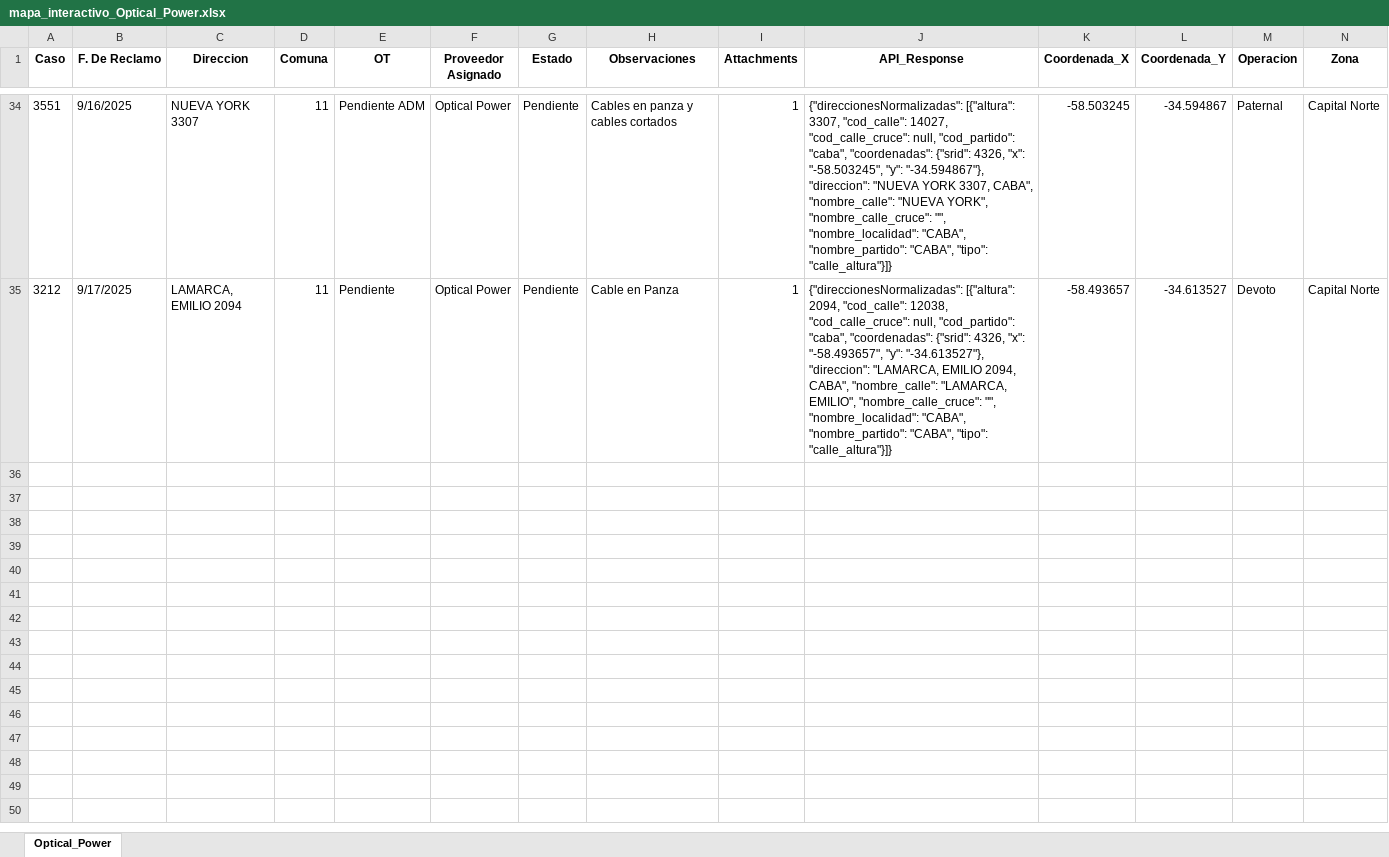
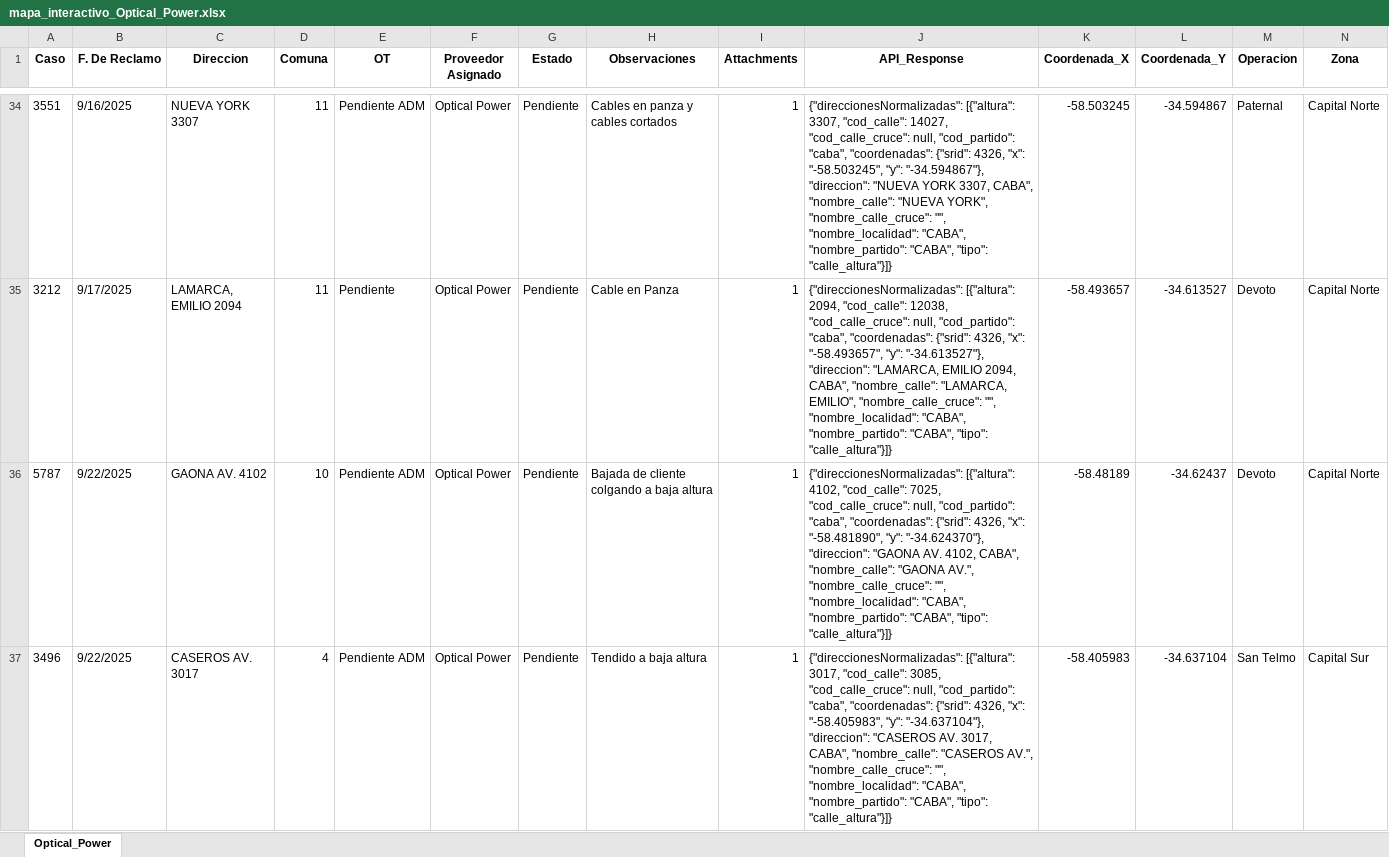
Before and after one commit to gestiondereclamosteco/opticalpowercables, an Excel workbook: mapa_interactivo_Optical_Power.xlsx, sheet Optical_Power, drawn as a sheet; only a part is shown, gaps mark what is left out; values as stored, in another font and other column widths than the file's, no borders; the diff covers the shown part only; the diff names each change by its address in the sheet, - before the commit and + after, or states it on an @@ line.

```diff
--- a/mapa_interactivo_Optical_Power.xlsx (sheet Optical_Power)
+++ b/mapa_interactivo_Optical_Power.xlsx (sheet Optical_Power)
+row 36: 5787 | 9/22/2025 | GAONA AV. 4102 | 10 | Pendiente ADM | Optical Power | Pendiente | Bajada de cliente colgando a baja altura | 1 | {"direccionesNormalizadas": [{"altura": 4102, "cod_calle": 7025, "cod_calle_cruce": null, "cod_partido": "caba", "coordenadas": {"srid": 4326, "x": "-58.481890", "y": "-34.624370"}, "direccion": "GAONA AV. 4102, CABA", "nombre_calle": "GAONA AV.", "nombre_calle_cruce": "", "nombre_localidad": "CABA", "nombre_partido": "CABA", "tipo": "calle_altura"}]} | -58.48189 | -34.62437 | Devoto | Capital Norte
+row 37: 3496 | 9/22/2025 | CASEROS AV. 3017 | 4 | Pendiente ADM | Optical Power | Pendiente | Tendido a baja altura | 1 | {"direccionesNormalizadas": [{"altura": 3017, "cod_calle": 3085, "cod_calle_cruce": null, "cod_partido": "caba", "coordenadas": {"srid": 4326, "x": "-58.405983", "y": "-34.637104"}, "direccion": "CASEROS AV. 3017, CABA", "nombre_calle": "CASEROS AV.", "nombre_calle_cruce": "", "nombre_localidad": "CABA", "nombre_partido": "CABA", "tipo": "calle_altura"}]} | -58.405983 | -34.637104 | San Telmo | Capital Sur
```
Also changed, not shown: 1 added row elsewhere in this sheet, 1 other file.
